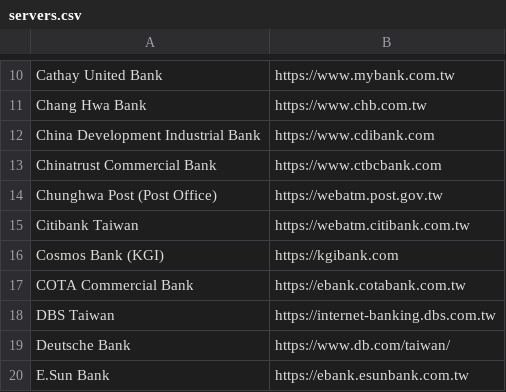
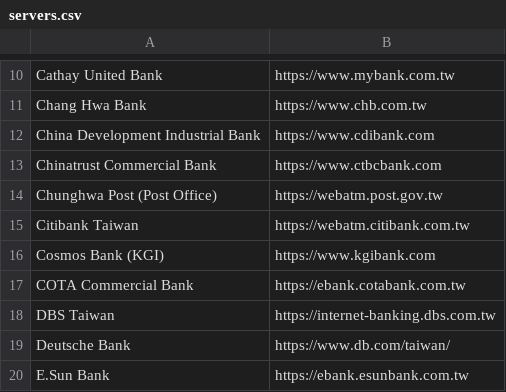
Before and after one commit to imrehg/twbankssl, a CSV file: servers.csv, drawn as a sheet; only a part is shown, gaps mark what is left out.

Commit message:
servers: fix typo in address

```diff
--- a/servers.csv
+++ b/servers.csv
@@ -15,3 +15,3 @@ Chunghwa Post (Post Office),https://webatm.post.gov.tw
 Citibank Taiwan,https://webatm.citibank.com.tw
-Cosmos Bank (KGI),https://kgibank.com
+Cosmos Bank (KGI),https://www.kgibank.com
 COTA Commercial Bank,https://ebank.cotabank.com.tw
```
